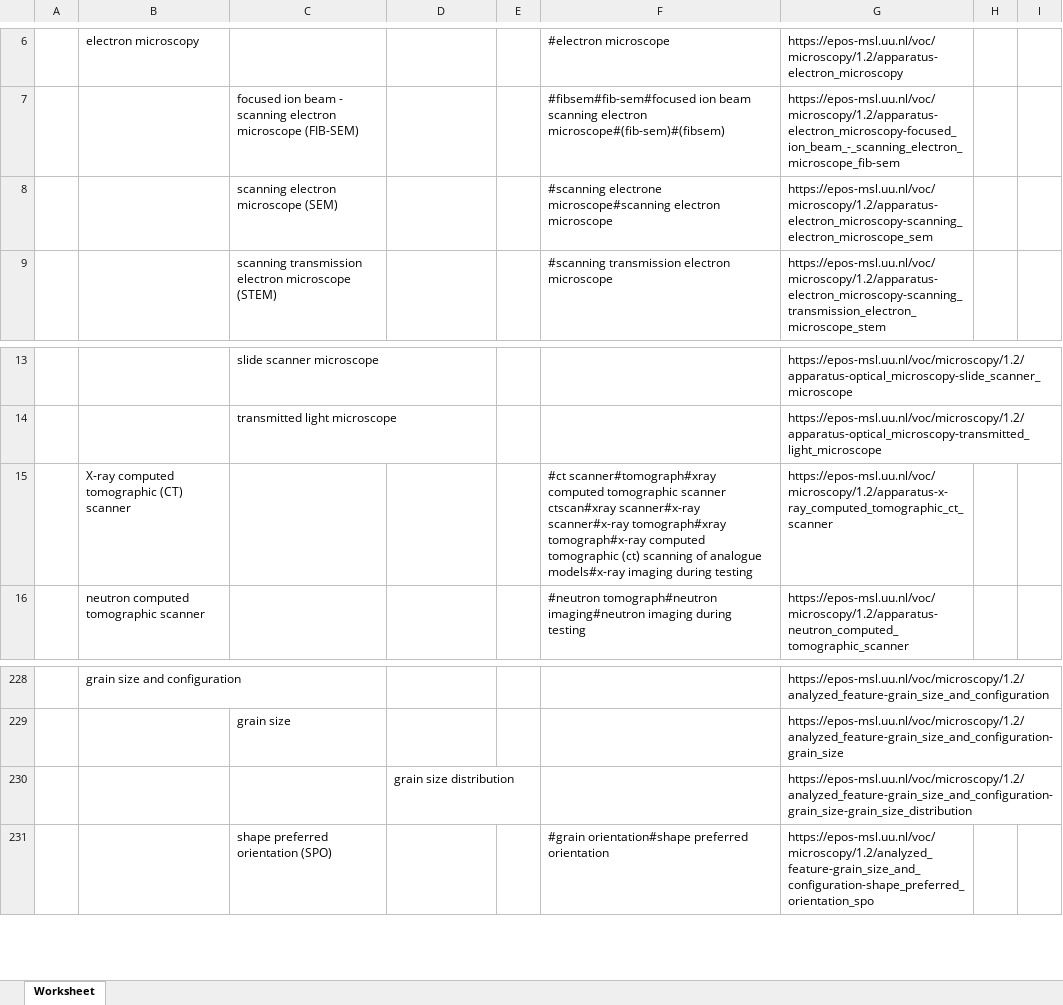
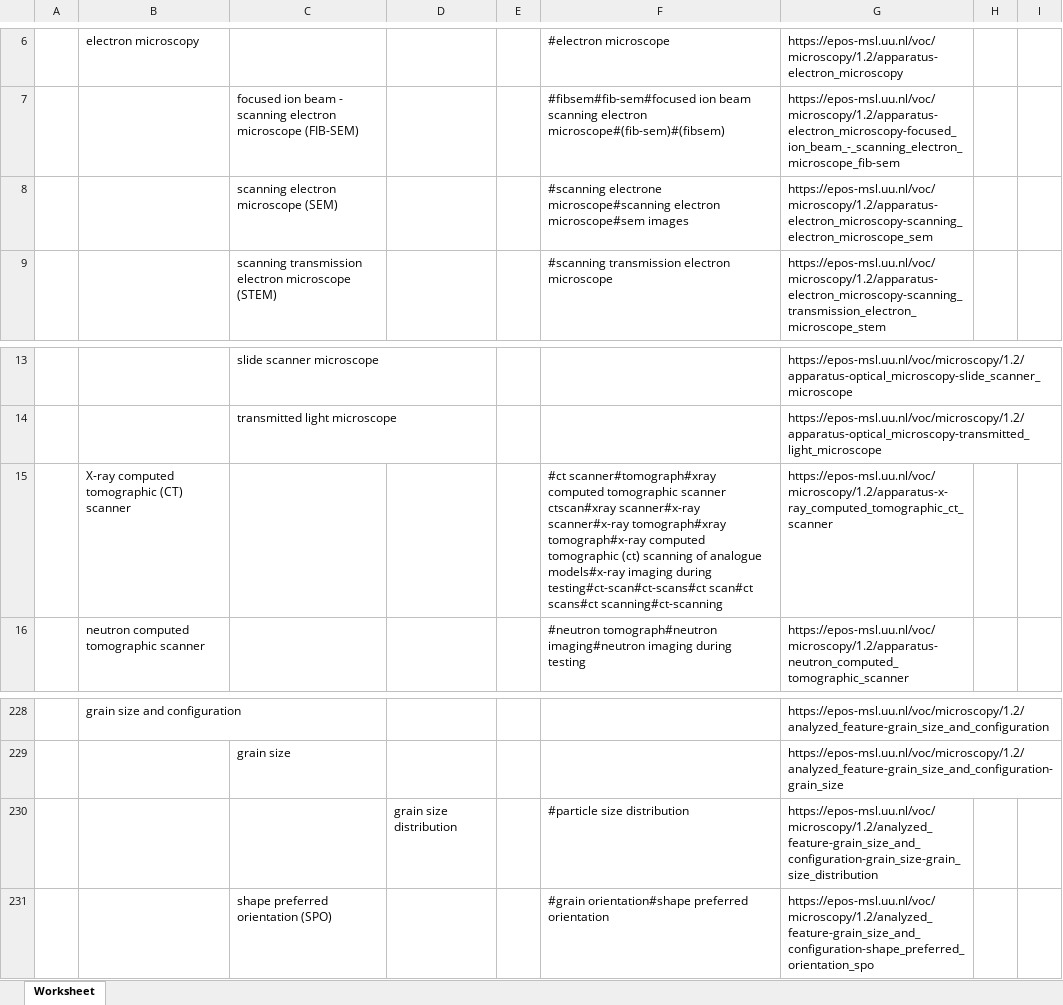
Before and after one commit to stsnel/msl_api, an Excel workbook: storage/app/public/vocabs/microscopy/1.2/microscopy_1-2.xlsx, sheet Worksheet, drawn as a sheet; only a part is shown, gaps mark what is left out; values as stored, in another font and other column widths than the file's, no borders; the diff names each change by its address in the sheet, - before the commit and + after, or states it on an @@ line.

```diff
--- a/storage/app/public/vocabs/microscopy/1.2/microscopy_1-2.xlsx (sheet Worksheet)
+++ b/storage/app/public/vocabs/microscopy/1.2/microscopy_1-2.xlsx (sheet Worksheet)
-F8: …microscope#scanning electron microscope
+F8: …microscope#scanning electron microscope#sem images
-F15: …imaging during testing
+F15: …imaging during testing#ct-scan#ct-scans#ct scan#ct scans#ct scanning#ct-scanning
-F230: (empty)
+F230: #particle size distribution
```
Also changed, not shown: storage/app/keywords/1-2/240214 MSL vocabulary Material.xlsx, storage/app/public/vocabs/analogue/1.2/analogue_1-2.xlsx, 22 other files.
